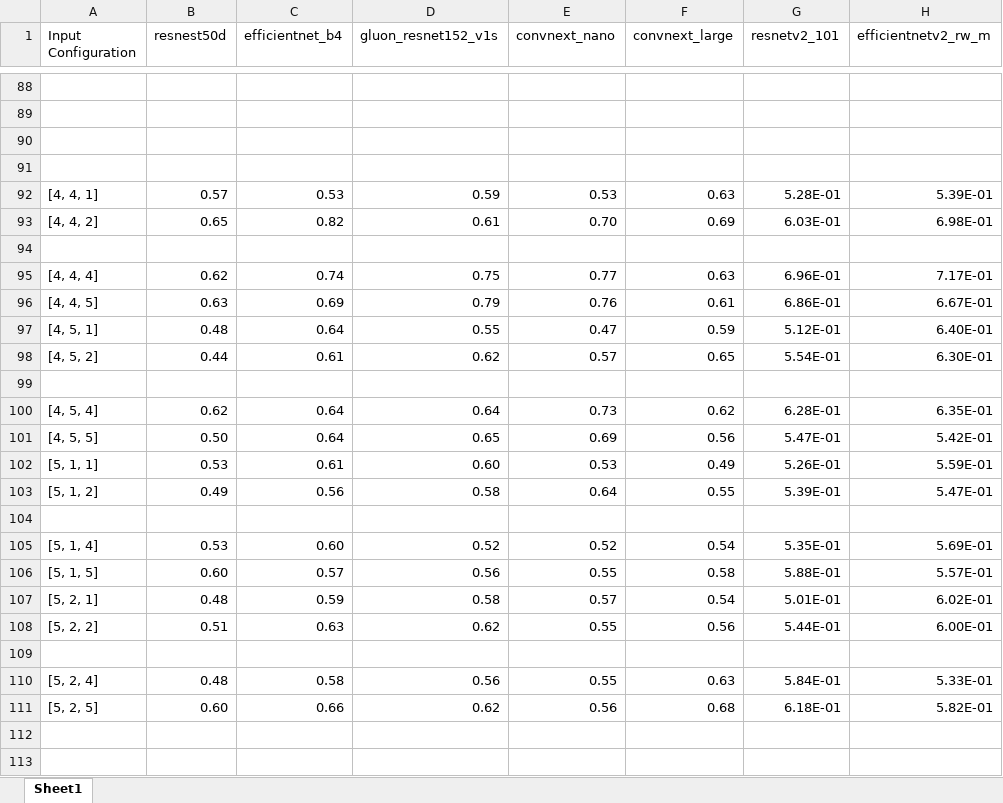
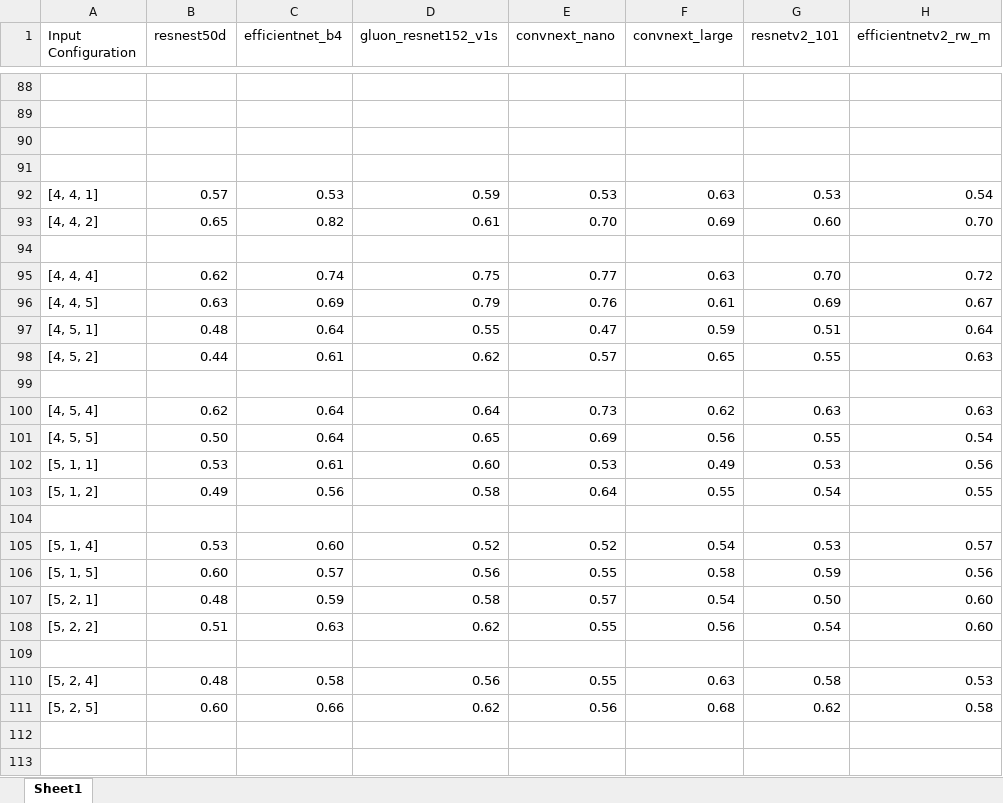
Before and after one commit to svenbbsp/BEP_sbierenbroodspot_1334859, an Excel workbook: Technical_research/AUC_results_v2_copy.xlsx, sheet Sheet1, drawn as a sheet; only a part is shown, gaps mark what is left out; values as stored, in another font and other column widths than the file's, no borders; conditional formats not drawn; the diff covers the shown part only; the diff names each change by its address in the sheet, - before the commit and + after, or states it on an @@ line.

```diff
--- a/Technical_research/AUC_results_v2_copy.xlsx (sheet Sheet1)
+++ b/Technical_research/AUC_results_v2_copy.xlsx (sheet Sheet1)
-G92 (resnetv2_101): 5.28E-01
+G92 (resnetv2_101): 0.53
-H92 (efficientnetv2_rw_m): 5.39E-01
+H92 (efficientnetv2_rw_m): 0.54
-G93 (resnetv2_101): 6.03E-01
+G93 (resnetv2_101): 0.60
-H93 (efficientnetv2_rw_m): 6.98E-01
+H93 (efficientnetv2_rw_m): 0.70
-G95 (resnetv2_101): 6.96E-01
+G95 (resnetv2_101): 0.70
-H95 (efficientnetv2_rw_m): 7.17E-01
+H95 (efficientnetv2_rw_m): 0.72
-G96 (resnetv2_101): 6.86E-01
+G96 (resnetv2_101): 0.69
-H96 (efficientnetv2_rw_m): 6.67E-01
+H96 (efficientnetv2_rw_m): 0.67
-G97 (resnetv2_101): 5.12E-01
+G97 (resnetv2_101): 0.51
-H97 (efficientnetv2_rw_m): 6.40E-01
+H97 (efficientnetv2_rw_m): 0.64
-G98 (resnetv2_101): 5.54E-01
+G98 (resnetv2_101): 0.55
-H98 (efficientnetv2_rw_m): 6.30E-01
+H98 (efficientnetv2_rw_m): 0.63
-G100 (resnetv2_101): 6.28E-01
+G100 (resnetv2_101): 0.63
-H100 (efficientnetv2_rw_m): 6.35E-01
+H100 (efficientnetv2_rw_m): 0.63
-G101 (resnetv2_101): 5.47E-01
+G101 (resnetv2_101): 0.55
-H101 (efficientnetv2_rw_m): 5.42E-01
+H101 (efficientnetv2_rw_m): 0.54
-G102 (resnetv2_101): 5.26E-01
+G102 (resnetv2_101): 0.53
-H102 (efficientnetv2_rw_m): 5.59E-01
+H102 (efficientnetv2_rw_m): 0.56
-G103 (resnetv2_101): 5.39E-01
+G103 (resnetv2_101): 0.54
-H103 (efficientnetv2_rw_m): 5.47E-01
+H103 (efficientnetv2_rw_m): 0.55
-G105 (resnetv2_101): 5.35E-01
+G105 (resnetv2_101): 0.53
-H105 (efficientnetv2_rw_m): 5.69E-01
+H105 (efficientnetv2_rw_m): 0.57
-G106 (resnetv2_101): 5.88E-01
+G106 (resnetv2_101): 0.59
-H106 (efficientnetv2_rw_m): 5.57E-01
+H106 (efficientnetv2_rw_m): 0.56
-G107 (resnetv2_101): 5.01E-01
+G107 (resnetv2_101): 0.50
-H107 (efficientnetv2_rw_m): 6.02E-01
+H107 (efficientnetv2_rw_m): 0.60
-G108 (resnetv2_101): 5.44E-01
+G108 (resnetv2_101): 0.54
-H108 (efficientnetv2_rw_m): 6.00E-01
+H108 (efficientnetv2_rw_m): 0.60
-G110 (resnetv2_101): 5.84E-01
+G110 (resnetv2_101): 0.58
-H110 (efficientnetv2_rw_m): 5.33E-01
+H110 (efficientnetv2_rw_m): 0.53
-G111 (resnetv2_101): 6.18E-01
+G111 (resnetv2_101): 0.62
-H111 (efficientnetv2_rw_m): 5.82E-01
+H111 (efficientnetv2_rw_m): 0.58
```
Also changed, not shown: 5 added rows, 5 removed rows and 98 edited cells elsewhere in this sheet, Technical_research/comp_time.xlsx, 3 other files.
